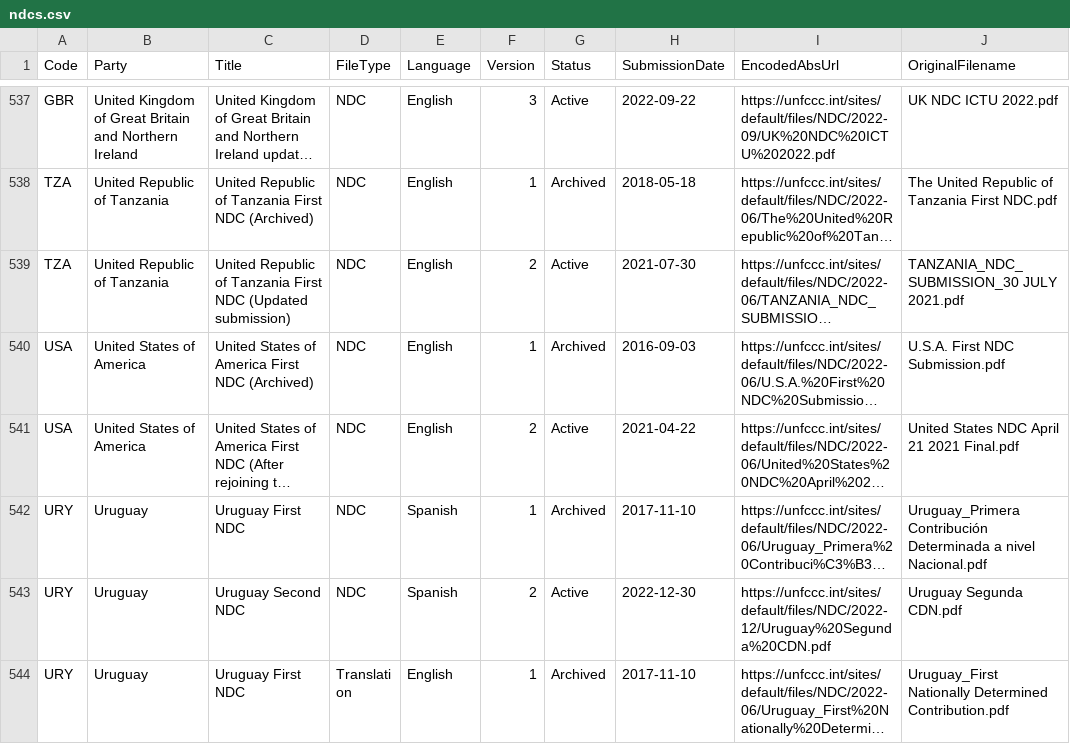
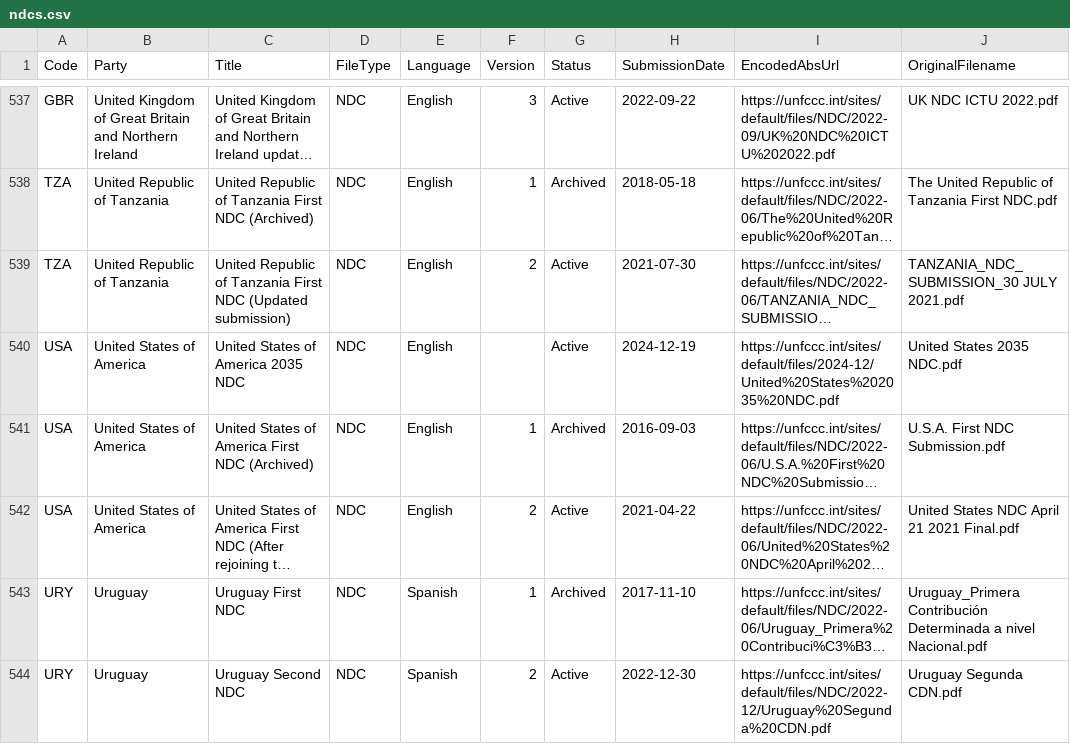
Before and after one commit to openclimatedata/ndcs, a CSV file: data/ndcs.csv, drawn as a sheet; only a part is shown, gaps mark what is left out; the shorter side is filled out with more unchanged rows; long unchanged cells end in …; the diff names each change by its address in the sheet, - before the commit and + after, or states it on an @@ line.

Commit message:
1 row added
  Code: USA
  Party: United States of America
  Title: United States of America 2035 NDC
  FileType: NDC
  Language: English
  Version:
  Status: Active
  SubmissionDate: 2024-12-19
  EncodedAbsUrl: https://unfccc.int/sites/default/files/2024-12/United%20States%202035%20NDC.pdf
  OriginalFilename: United States 2035 NDC.pdf

```diff
--- a/data/ndcs.csv
+++ b/data/ndcs.csv
+row 540: USA | United States of America | United States of America 2035 NDC | NDC | English |  | Active | 2024-12-19 | https://unfccc.int/sites/default/files/2024-12/United%20States%202035%20NDC.pdf | United States 2035 NDC.pdf
```
Also changed, not shown: 1 other file.
